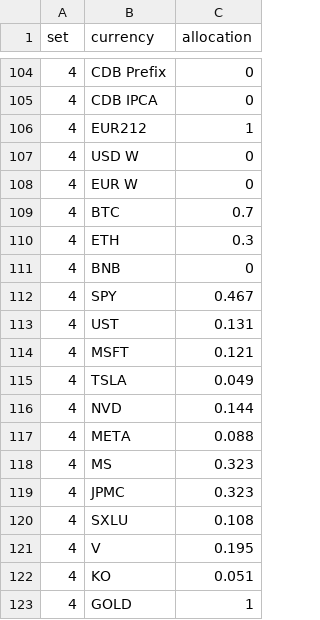
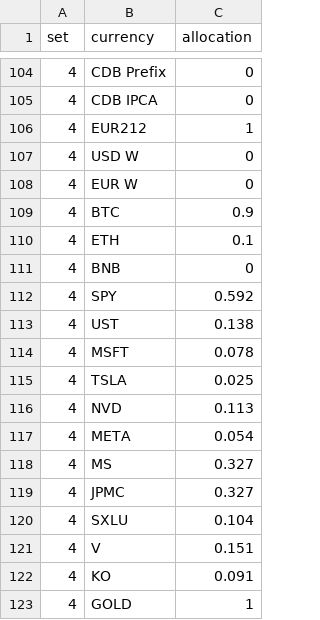
Before and after one commit to PedroDoniniLinan/FDW, a CSV file: fdw_dbt/seeds/balances/asset_simulated_allocations.csv, drawn as a sheet; only a part is shown, gaps mark what is left out; the diff covers the shown part only.

```diff
--- a/fdw_dbt/seeds/balances/asset_simulated_allocations.csv
+++ b/fdw_dbt/seeds/balances/asset_simulated_allocations.csv
@@ -108,16 +108,16 @@ set,currency,allocation
 4,EUR W,0
-4,BTC,0.7
-4,ETH,0.3
+4,BTC,0.9
+4,ETH,0.1
 4,BNB,0
-4,SPY,0.467
-4,UST,0.131
-4,MSFT,0.121
-4,TSLA,0.049
-4,NVD,0.144
-4,META,0.088
-4,MS,0.323
-4,JPMC,0.323
-4,SXLU,0.108
-4,V,0.195
-4,KO,0.051
+4,SPY,0.592
+4,UST,0.138
+4,MSFT,0.078
+4,TSLA,0.025
+4,NVD,0.113
+4,META,0.054
+4,MS,0.327
+4,JPMC,0.327
+4,SXLU,0.104
+4,V,0.151
+4,KO,0.091
 4,GOLD,1
```
Also changed, not shown: 11 edited cells elsewhere in this file, fdw_dbt/seeds/balances/simulated_allocations.csv, fdw_dbt/seeds/balances/target_cash_reserves.csv, 9 other files.
